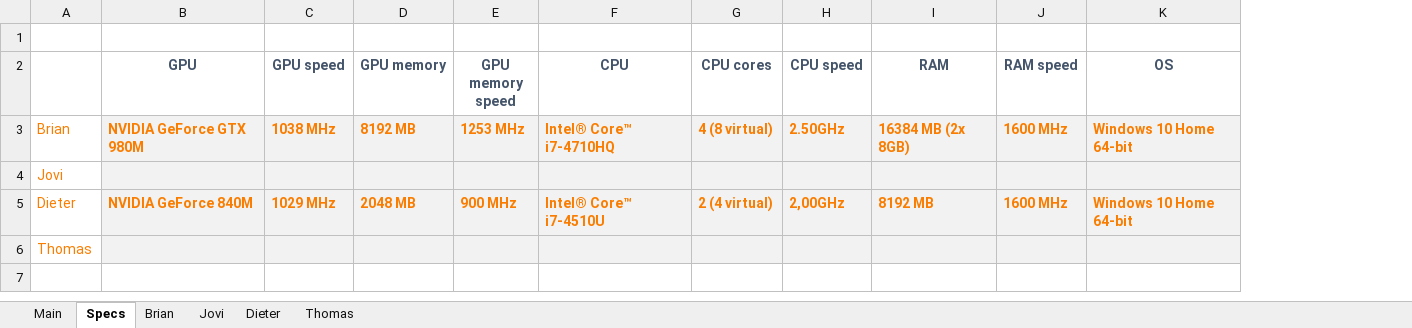
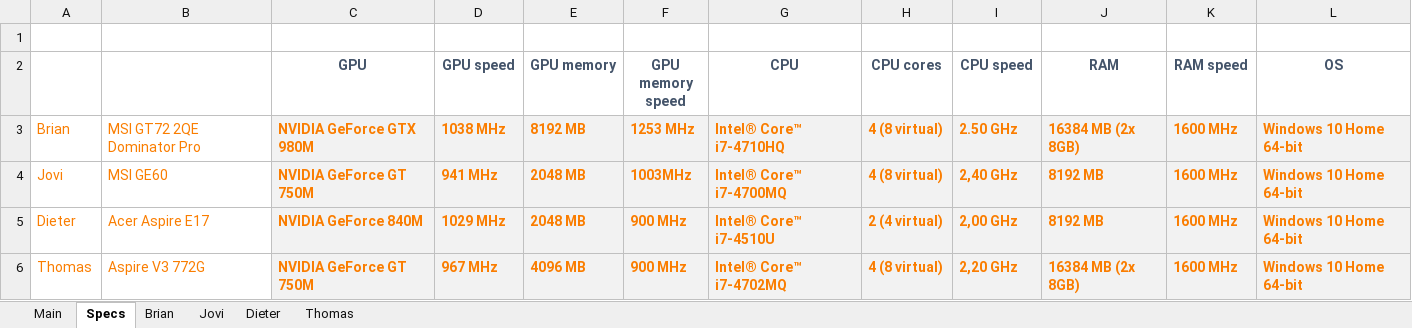
Before and after one commit to BrianPinsard/ozt-2a1, an Excel workbook: benchmark_opdracht/results/skydiver_everyone.xlsx, sheet Specs, drawn as a sheet; values as stored, in another font and other column widths than the file's, no borders; removed rows and columns are numbered as before the commit, all else as after; the diff names each change by its address in the sheet, - before the commit and + after, or states it on an @@ line.

```diff
--- a/benchmark_opdracht/results/skydiver_everyone.xlsx (sheet Specs)
+++ b/benchmark_opdracht/results/skydiver_everyone.xlsx (sheet Specs)
+column B, row 3: MSI GT72 2QE Dominator Pro; row 5: Acer Aspire E17
-I3 (CPU speed): 2.50GHz
+I3 (CPU speed): 2.50 GHz
-row 4: Jovi
+row 4: Jovi | MSI GE60 | NVIDIA GeForce GT 750M | 941 MHz | 2048 MB | 1003MHz | Intel® Core™ i7-4700MQ | 4 (8 virtual) | 2,40 GHz | 8192 MB | 1600 MHz | Windows 10 Home 64-bit
-I5 (CPU speed): 2,00GHz
+I5 (CPU speed): 2,00 GHz
-row 6: Thomas
+row 6: Thomas | Aspire V3 772G | NVIDIA GeForce GT 750M | 967 MHz | 4096 MB | 900 MHz | Intel® Core™ i7-4702MQ | 4 (8 virtual) | 2,20 GHz | 16384 MB (2x 8GB) | 1600 MHz | Windows 10 Home 64-bit
```
Also changed, not shown: charts or pictures, 2 other files.
